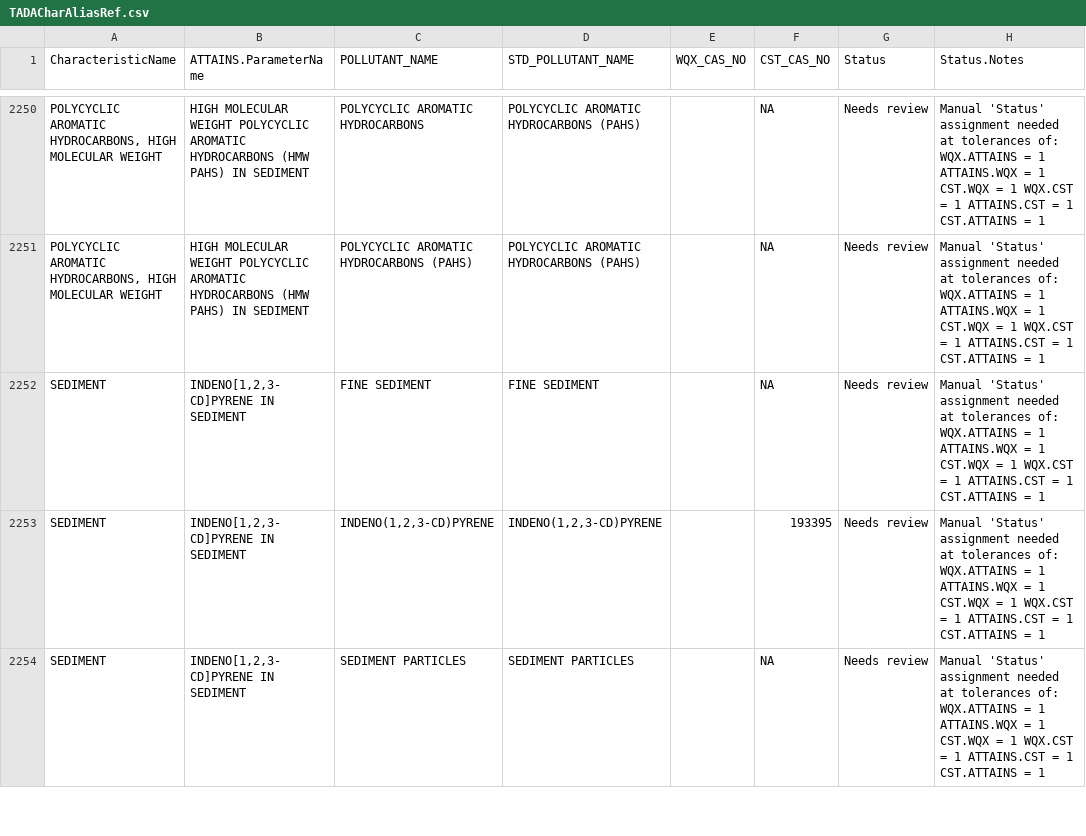
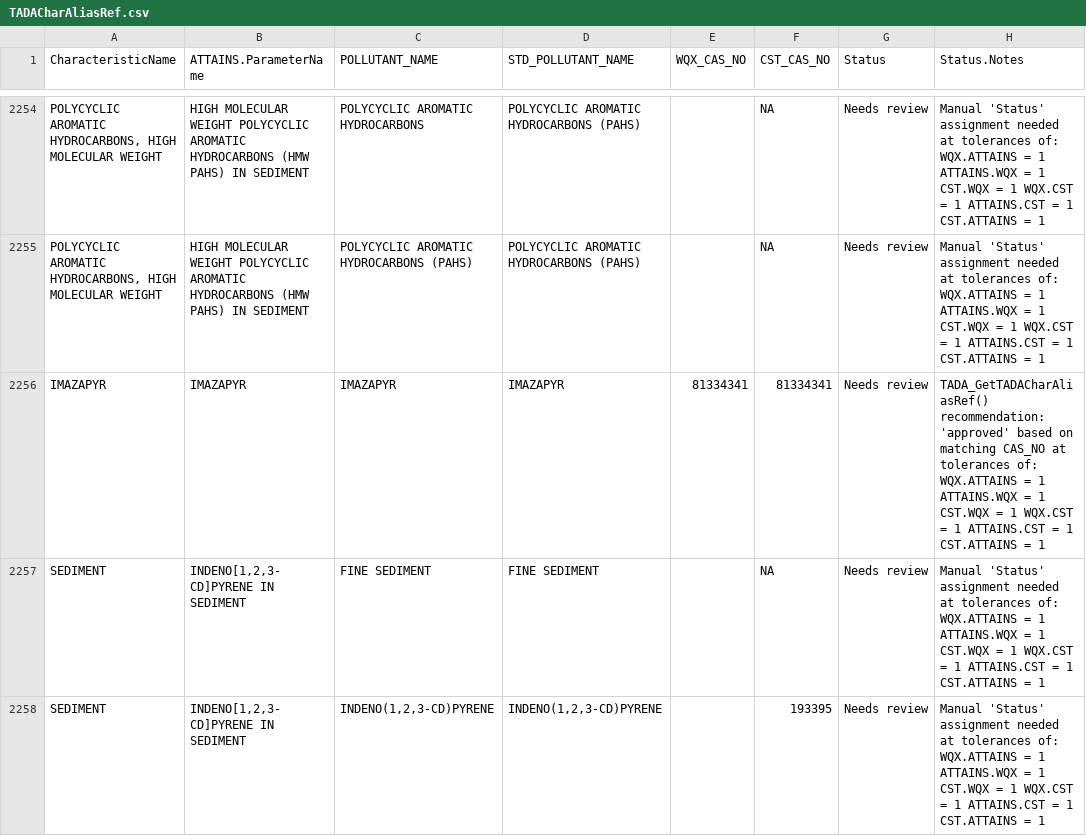
Before and after one commit to cristinamullin/EPATADA, a CSV file: inst/extdata/TADACharAliasRef.csv, drawn as a sheet; only a part is shown, gaps mark what is left out; the shorter side is filled out with more unchanged rows; the diff covers the shown part only; the diff names each change by its address in the sheet, - before the commit and + after, or states it on an @@ line.

```diff
--- a/inst/extdata/TADACharAliasRef.csv
+++ b/inst/extdata/TADACharAliasRef.csv
+row 2256: IMAZAPYR | IMAZAPYR | IMAZAPYR | IMAZAPYR | 81334341 | 81334341 | Needs review | TADA_GetTADACharAliasRef() recommendation: 'approved' based on matching CAS_NO at tolerances of: WQX.ATTAINS = 1 ATTAINS.WQX = 1 CST.WQX = 1 WQX.CST = 1 ATTAINS.CST = 1 CST.ATTAINS = 1
```
Also changed, not shown: 9 added rows and 3 removed rows elsewhere in this file, 6 other files.
